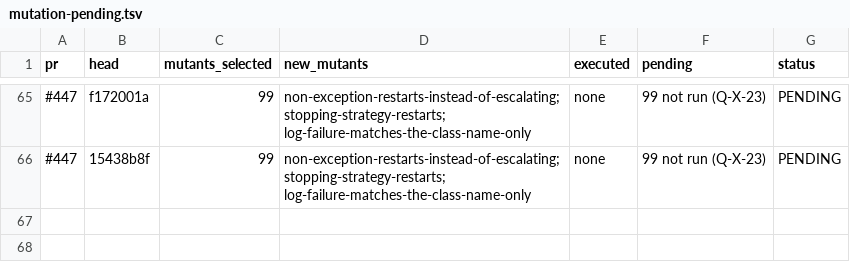
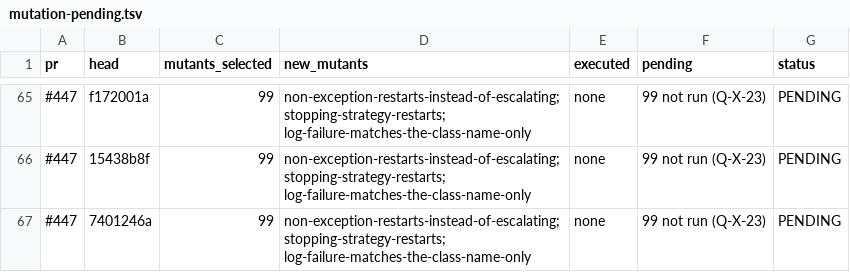
Before and after one commit to getsyntegrity/rakka, a TSV file: docs/evidence/mutation-pending.tsv, drawn as a sheet; only a part is shown, gaps mark what is left out; the diff names each change by its address in the sheet, - before the commit and + after, or states it on an @@ line.

```diff
--- a/docs/evidence/mutation-pending.tsv
+++ b/docs/evidence/mutation-pending.tsv
+row 67: #447 | 7401246a | 99 | non-exception-restarts-instead-of-escalating; stopping-strategy-restarts; log-failure-matches-the-class-name-only | none | 99 not run (Q-X-23) | PENDING
```
